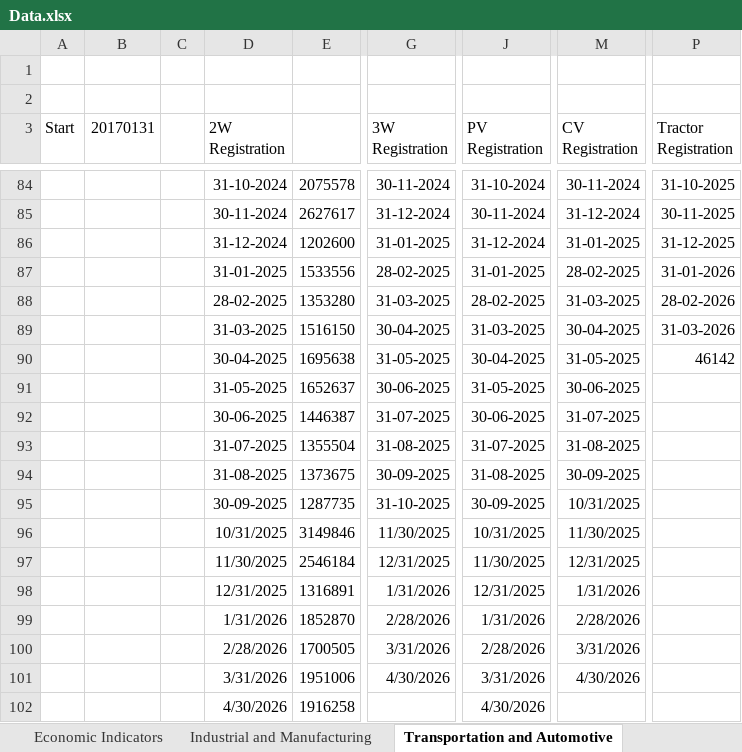
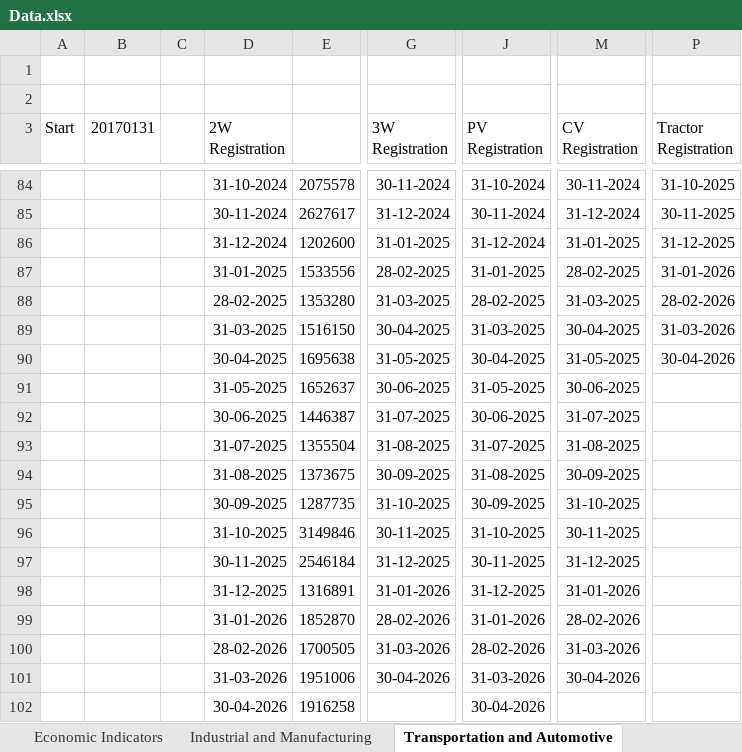
Before and after one commit to sevenalpharesearch-debug/Economic-Quarterly-Dashboard, an Excel workbook: Data.xlsx, sheet Transportation and Automotive, drawn as a sheet; only a part is shown, gaps mark what is left out; values as stored, in another font and other column widths than the file's, no borders; the diff covers the shown part only; the diff names each change by its address in the sheet, - before the commit and + after, or states it on an @@ line.

```diff
--- a/Data.xlsx (sheet Transportation and Automotive)
+++ b/Data.xlsx (sheet Transportation and Automotive)
-P90 (Tractor Registration): 46142
+P90 (Tractor Registration): 30-04-2026
-M95 (CV Registration): 10/31/2025
+M95 (CV Registration): 31-10-2025
-D96 (2W Registration): 10/31/2025
+D96 (2W Registration): 31-10-2025
-G96 (3W Registration): 11/30/2025
+G96 (3W Registration): 30-11-2025
-J96 (PV Registration): 10/31/2025
+J96 (PV Registration): 31-10-2025
-M96 (CV Registration): 11/30/2025
+M96 (CV Registration): 30-11-2025
-D97 (2W Registration): 11/30/2025
+D97 (2W Registration): 30-11-2025
-G97 (3W Registration): 12/31/2025
+G97 (3W Registration): 31-12-2025
-J97 (PV Registration): 11/30/2025
+J97 (PV Registration): 30-11-2025
-M97 (CV Registration): 12/31/2025
+M97 (CV Registration): 31-12-2025
-D98 (2W Registration): 12/31/2025
+D98 (2W Registration): 31-12-2025
-G98 (3W Registration): 1/31/2026
+G98 (3W Registration): 31-01-2026
-J98 (PV Registration): 12/31/2025
+J98 (PV Registration): 31-12-2025
-M98 (CV Registration): 1/31/2026
+M98 (CV Registration): 31-01-2026
-D99 (2W Registration): 1/31/2026
+D99 (2W Registration): 31-01-2026
-G99 (3W Registration): 2/28/2026
+G99 (3W Registration): 28-02-2026
-J99 (PV Registration): 1/31/2026
+J99 (PV Registration): 31-01-2026
-M99 (CV Registration): 2/28/2026
+M99 (CV Registration): 28-02-2026
-D100 (2W Registration): 2/28/2026
+D100 (2W Registration): 28-02-2026
-G100 (3W Registration): 3/31/2026
+G100 (3W Registration): 31-03-2026
-J100 (PV Registration): 2/28/2026
+J100 (PV Registration): 28-02-2026
-M100 (CV Registration): 3/31/2026
+M100 (CV Registration): 31-03-2026
-D101 (2W Registration): 3/31/2026
+D101 (2W Registration): 31-03-2026
-G101 (3W Registration): 4/30/2026
+G101 (3W Registration): 30-04-2026
-J101 (PV Registration): 3/31/2026
+J101 (PV Registration): 31-03-2026
-M101 (CV Registration): 4/30/2026
+M101 (CV Registration): 30-04-2026
-D102 (2W Registration): 4/30/2026
+D102 (2W Registration): 30-04-2026
-J102 (PV Registration): 4/30/2026
+J102 (PV Registration): 30-04-2026
```
Also changed, not shown: 5 edited cells elsewhere in this sheet, sheet Commodity Price, sheet Industrial and Manufacturing, sheet Market Dashboard, sheet Banking and Finance, sheet Economic Indicators, sheet Services and exports, 2 more sheets, 6 other files.
